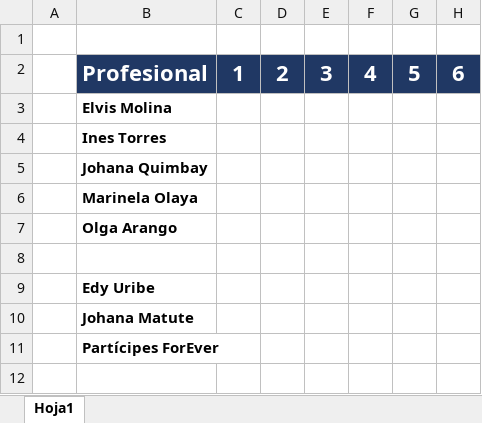
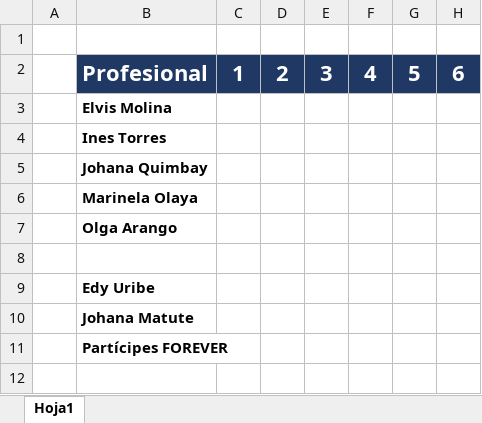
Before and after one commit to afarevalo/ForeverChic, an Excel workbook: 0. Nomina/2. Descuentos - Retardos/0. Formato - Retardos.xlsx, sheet Hoja1, drawn as a sheet; only a part is shown; values as stored, in another font and other column widths than the file's, no borders; conditional formats not drawn; the diff names each change by its address in the sheet, - before the commit and + after, or states it on an @@ line.

```diff
--- a/0. Nomina/2. Descuentos - Retardos/0. Formato - Retardos.xlsx (sheet Hoja1)
+++ b/0. Nomina/2. Descuentos - Retardos/0. Formato - Retardos.xlsx (sheet Hoja1)
-B11: Partícipes ForEver
+B11: Partícipes FOREVER
```
Also changed, not shown: 0. Nomina/2. Descuentos - Color/2025/02. Color - MAR 17 al MAR 31 - 2025.xlsx, 0. Nomina/2. Descuentos - Retardos/2025/02. Retardos - FEB.xlsx, 46 other files.
